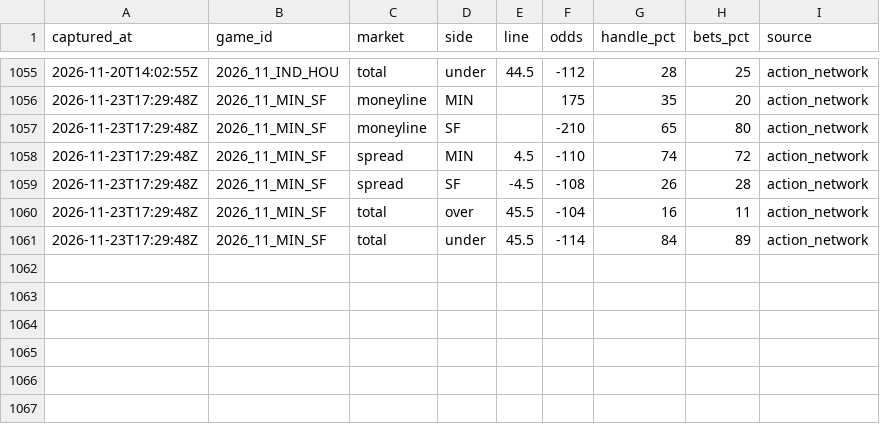
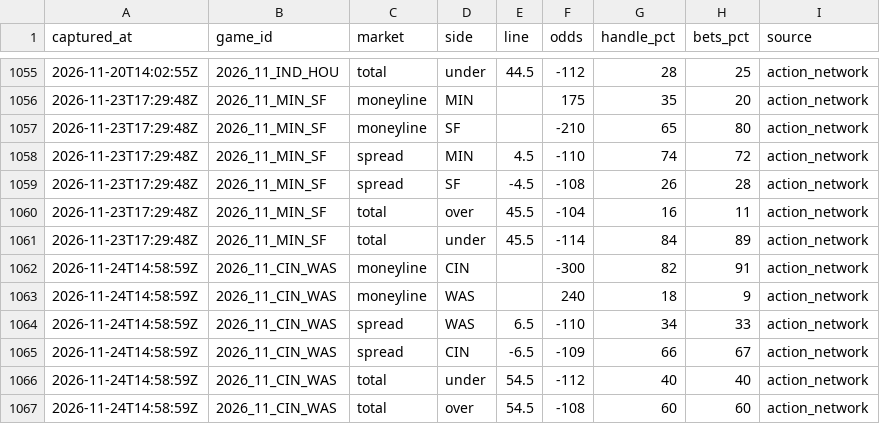
Before and after one commit to arinb44/NFLGamePredictorModel, a CSV file: reports/prime_time_public.csv, drawn as a sheet; only a part is shown, gaps mark what is left out; the diff names each change by its address in the sheet, - before the commit and + after, or states it on an @@ line.

```diff
--- a/reports/prime_time_public.csv
+++ b/reports/prime_time_public.csv
+row 1062: 2026-11-24T14:58:59Z | 2026_11_CIN_WAS | moneyline | CIN |  | -300 | 82 | 91 | action_network
+row 1063: 2026-11-24T14:58:59Z | 2026_11_CIN_WAS | moneyline | WAS |  | 240 | 18 | 9 | action_network
+row 1064: 2026-11-24T14:58:59Z | 2026_11_CIN_WAS | spread | WAS | 6.5 | -110 | 34 | 33 | action_network
+row 1065: 2026-11-24T14:58:59Z | 2026_11_CIN_WAS | spread | CIN | -6.5 | -109 | 66 | 67 | action_network
+row 1066: 2026-11-24T14:58:59Z | 2026_11_CIN_WAS | total | under | 54.5 | -112 | 40 | 40 | action_network
+row 1067: 2026-11-24T14:58:59Z | 2026_11_CIN_WAS | total | over | 54.5 | -108 | 60 | 60 | action_network
```
Also changed, not shown: reports/prime_time_splits.csv.
